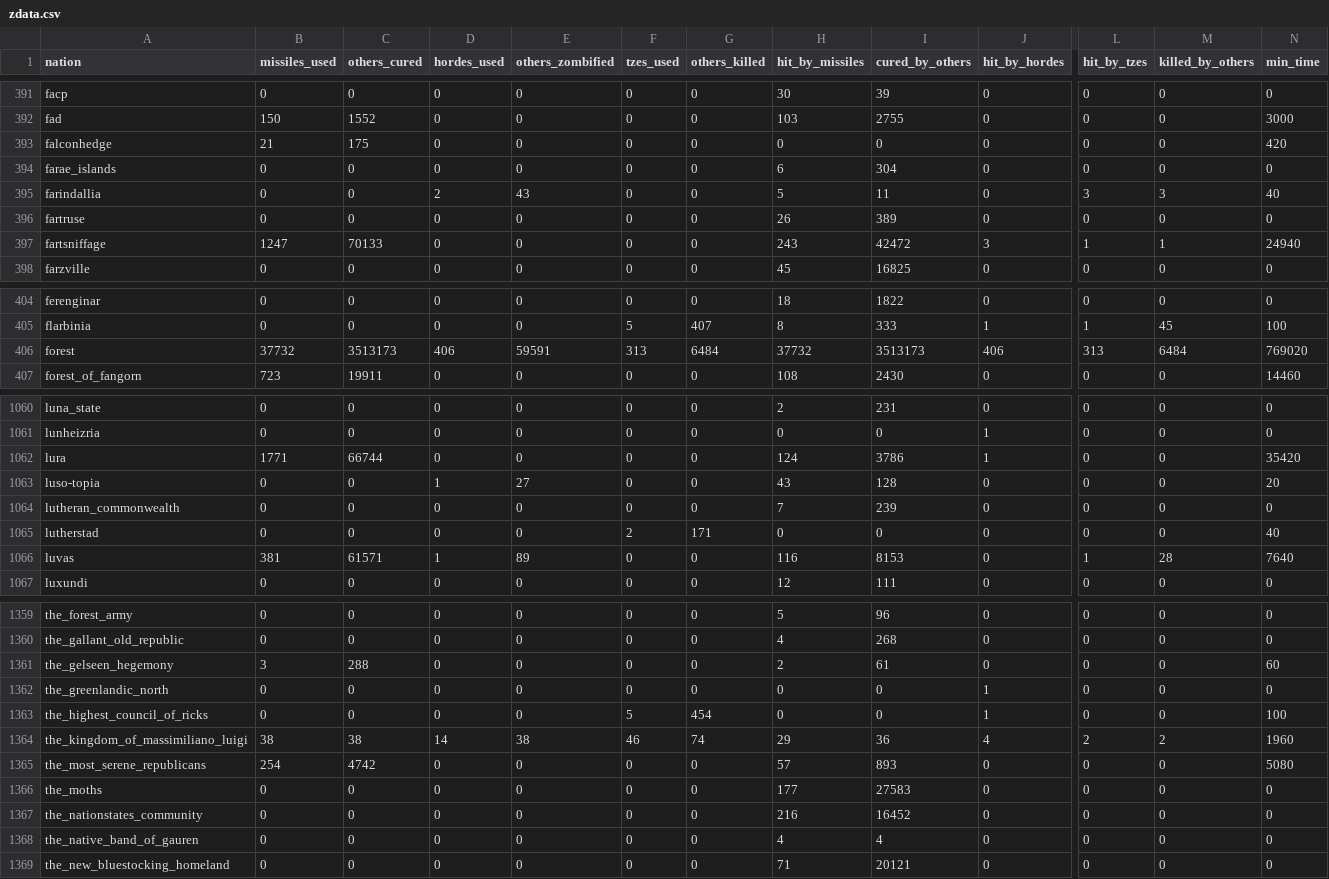
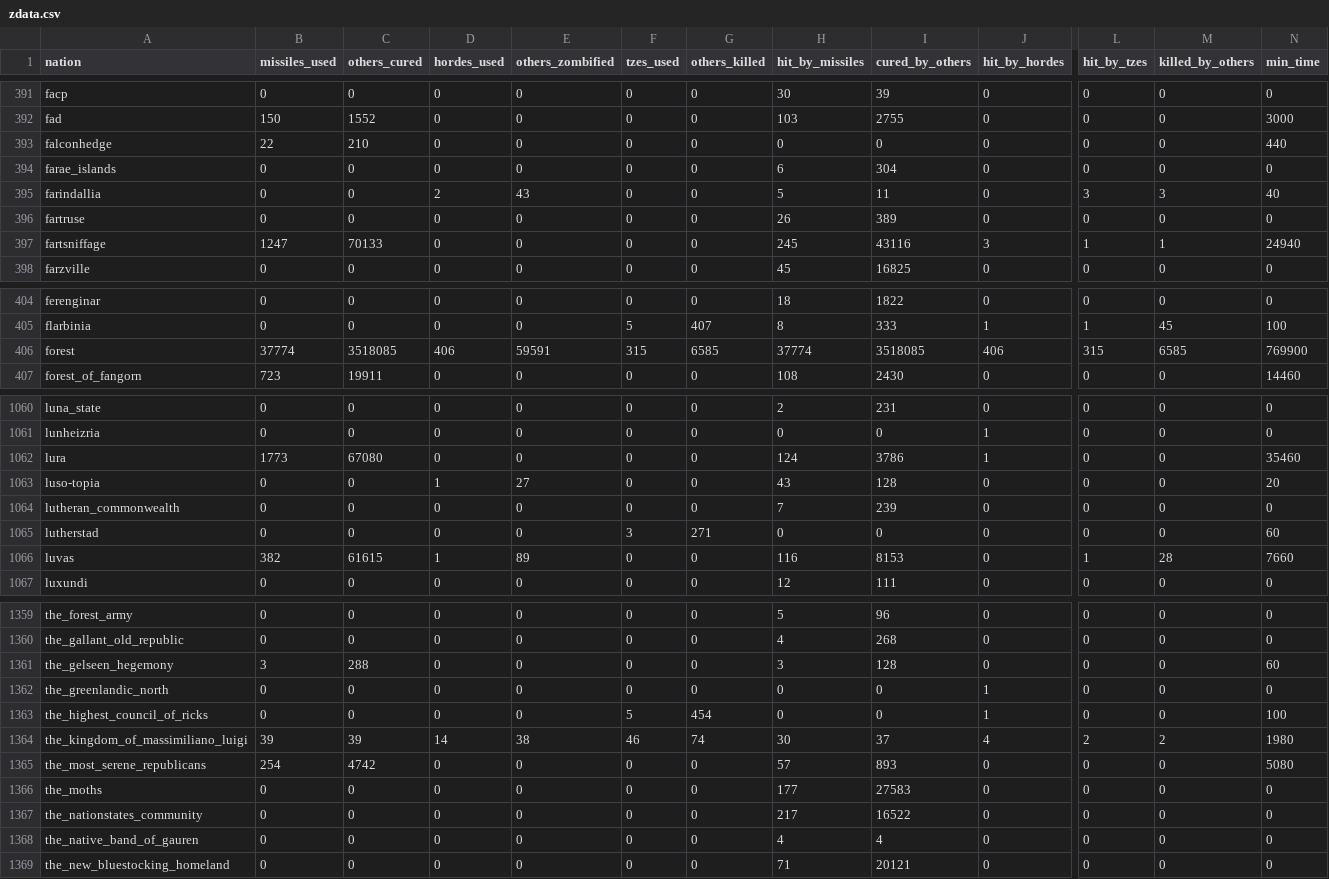
Before and after one commit to windowland/ns_zombies, a CSV file: zdata.csv, drawn as a sheet; only a part is shown, gaps mark what is left out; the diff covers the shown part only; the diff names each change by its address in the sheet, - before the commit and + after, or states it on an @@ line.

```diff
--- a/zdata.csv
+++ b/zdata.csv
-B393 (missiles_used): 21
+B393 (missiles_used): 22
-C393 (others_cured): 175
+C393 (others_cured): 210
-N393 (min_time): 420
+N393 (min_time): 440
-H397 (hit_by_missiles): 243
+H397 (hit_by_missiles): 245
-I397 (cured_by_others): 42472
+I397 (cured_by_others): 43116
-B406 (missiles_used): 37732
+B406 (missiles_used): 37774
-C406 (others_cured): 3513173
+C406 (others_cured): 3518085
-F406 (tzes_used): 313
+F406 (tzes_used): 315
-G406 (others_killed): 6484
+G406 (others_killed): 6585
-H406 (hit_by_missiles): 37732
+H406 (hit_by_missiles): 37774
-I406 (cured_by_others): 3513173
+I406 (cured_by_others): 3518085
-L406 (hit_by_tzes): 313
+L406 (hit_by_tzes): 315
-M406 (killed_by_others): 6484
+M406 (killed_by_others): 6585
-N406 (min_time): 769020
+N406 (min_time): 769900
-B1062 (missiles_used): 1771
+B1062 (missiles_used): 1773
-C1062 (others_cured): 66744
+C1062 (others_cured): 67080
-N1062 (min_time): 35420
+N1062 (min_time): 35460
-F1065 (tzes_used): 2
+F1065 (tzes_used): 3
-G1065 (others_killed): 171
+G1065 (others_killed): 271
-N1065 (min_time): 40
+N1065 (min_time): 60
-B1066 (missiles_used): 381
+B1066 (missiles_used): 382
-C1066 (others_cured): 61571
+C1066 (others_cured): 61615
-N1066 (min_time): 7640
+N1066 (min_time): 7660
-H1361 (hit_by_missiles): 2
+H1361 (hit_by_missiles): 3
-I1361 (cured_by_others): 61
+I1361 (cured_by_others): 128
-B1364 (missiles_used): 38
+B1364 (missiles_used): 39
-C1364 (others_cured): 38
+C1364 (others_cured): 39
-H1364 (hit_by_missiles): 29
+H1364 (hit_by_missiles): 30
-I1364 (cured_by_others): 36
+I1364 (cured_by_others): 37
-N1364 (min_time): 1960
+N1364 (min_time): 1980
-H1367 (hit_by_missiles): 216
+H1367 (hit_by_missiles): 217
-I1367 (cured_by_others): 16452
+I1367 (cured_by_others): 16522
```
Also changed, not shown: 121 edited cells elsewhere in this file, 1 other file.
